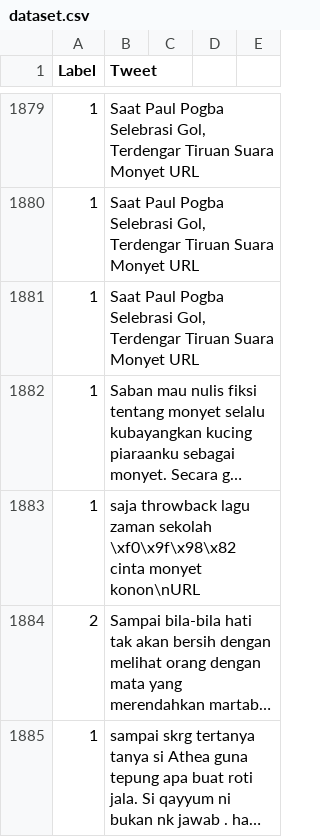
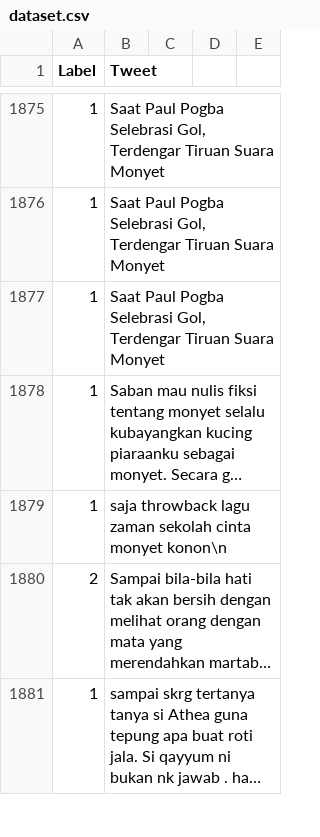
Before and after one commit to AkhmadMif/Tugas-Akhir, a CSV file: dataset.csv, drawn as a sheet; only a part is shown, gaps mark what is left out; long unchanged cells end in …; addresses are those after the commit; the diff covers the shown part only; the diff names each change by its address in the sheet, - before the commit and + after, or states it on an @@ line.

```diff
--- a/dataset.csv
+++ b/dataset.csv
-B1875:B1877 (Tweet): …Suara Monyet URL
+B1875:B1877 (Tweet): …Suara Monyet
-B1879 (Tweet): …zaman sekolah \xf0\x9f\x98\x82 cinta monyet konon\nURL
+B1879 (Tweet): …zaman sekolah cinta monyet konon\n
```
Also changed, not shown: 1 added row, 5 removed rows and 93 edited cells elsewhere in this file.
